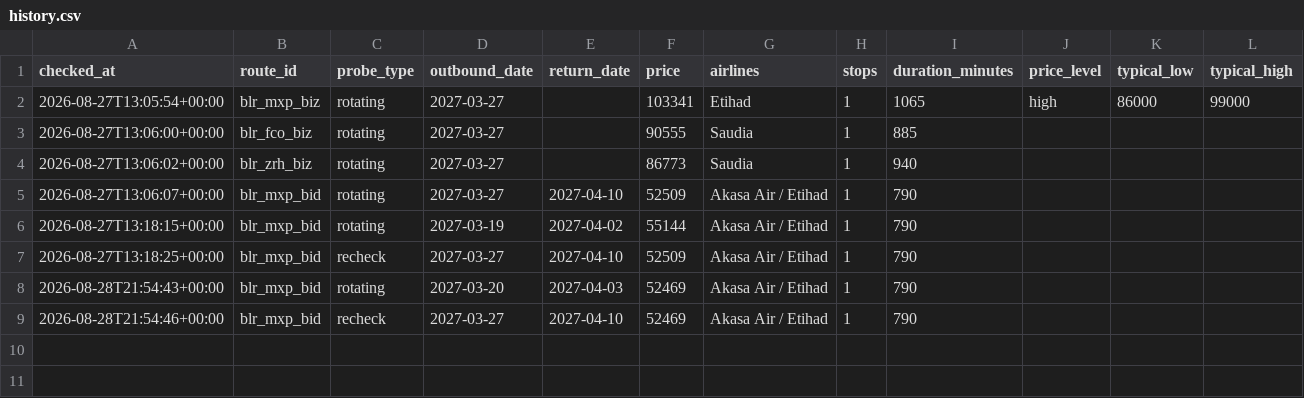
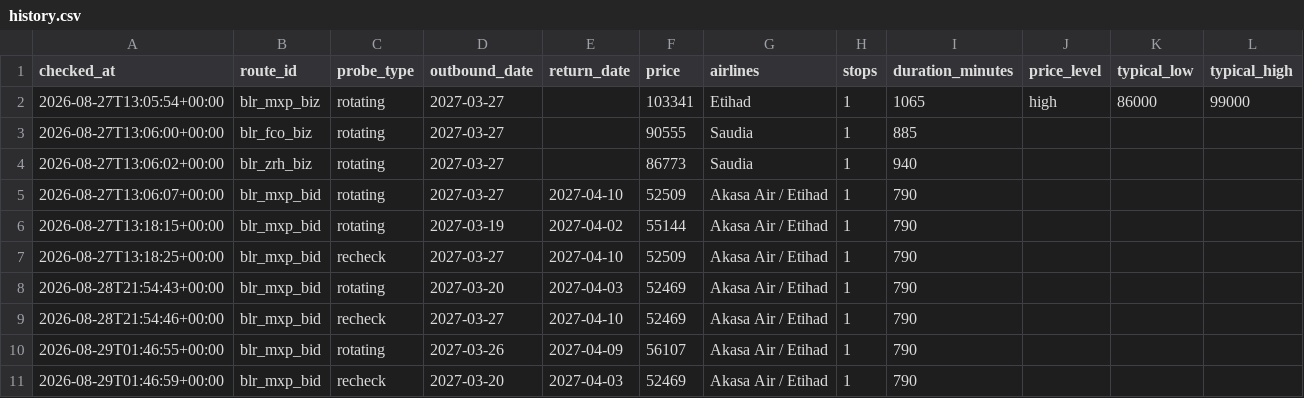
Before and after one commit to Aakarsh-B/fare-tracker, a CSV file: data/history.csv, drawn as a sheet.

```diff
--- a/data/history.csv
+++ b/data/history.csv
@@ -9 +9,3 @@ checked_at,route_id,probe_type,outbound_date,return_date,price,airlines,stops,du
 2026-08-28T21:54:46+00:00,blr_mxp_bid,recheck,2027-03-27,2027-04-10,52469,Akasa Air / Etihad,1,790,,,
+2026-08-29T01:46:55+00:00,blr_mxp_bid,rotating,2027-03-26,2027-04-09,56107,Akasa Air / Etihad,1,790,,,
+2026-08-29T01:46:59+00:00,blr_mxp_bid,recheck,2027-03-20,2027-04-03,52469,Akasa Air / Etihad,1,790,,,
```
Also changed, not shown: 2 other files.
